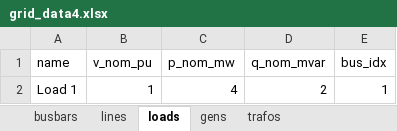
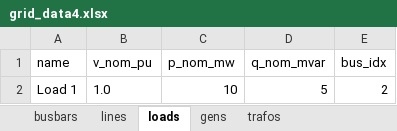
Before and after one commit to emelf/simplepower, an Excel workbook: simplepower/models/grid_data4.xlsx, sheet loads, drawn as a sheet; values as stored, in another font and other column widths than the file's, no borders; removed rows and columns are numbered as before the commit, all else as after; the diff names each change by its address in the sheet, - before the commit and + after, or states it on an @@ line.

```diff
--- a/simplepower/models/grid_data4.xlsx (sheet loads)
+++ b/simplepower/models/grid_data4.xlsx (sheet loads)
-row 2: Load 1 | 1 | 4 | 2 | 1
+row 2: Load 1 | 1.0 | 10 | 5 | 2
```
Also changed, not shown: sheet trafos, sheet lines, sheet busbars, 4 other files.
